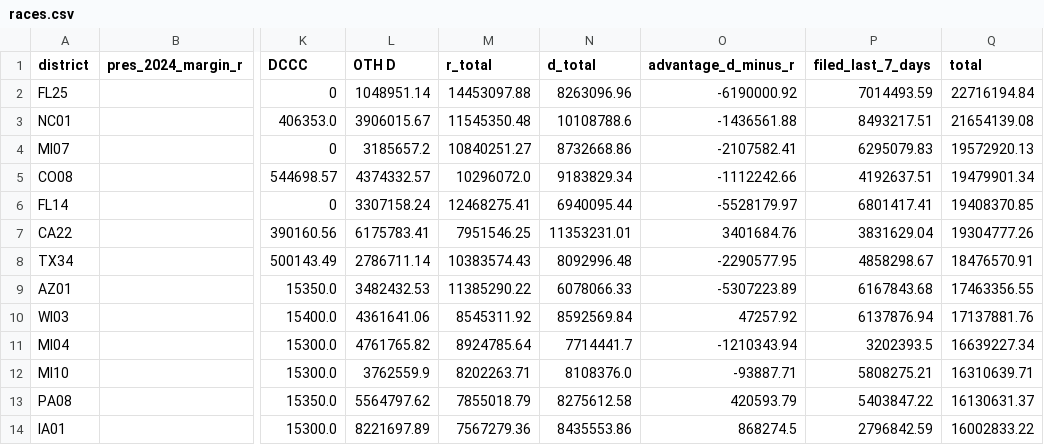
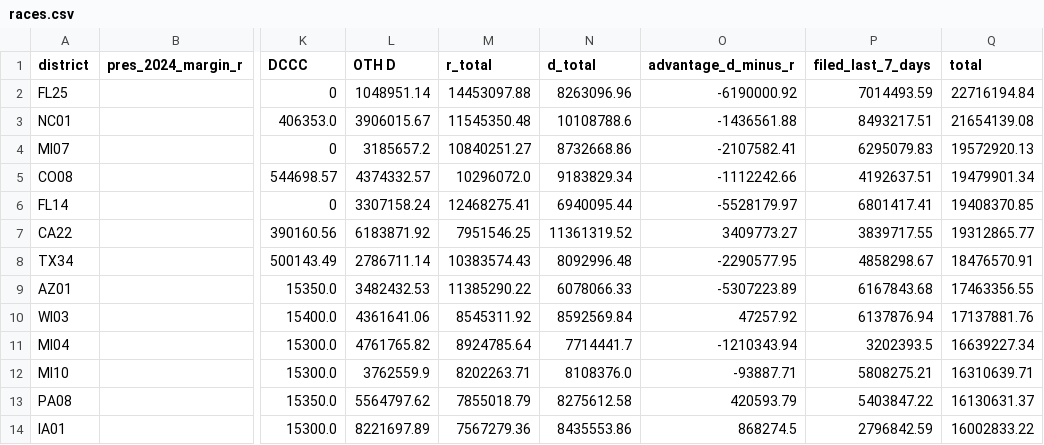
Before and after one commit to ntkutner/house-ie-tracker, a CSV file: docs/races.csv, drawn as a sheet; only a part is shown, gaps mark what is left out; the diff names each change by its address in the sheet, - before the commit and + after, or states it on an @@ line.

Commit message:
IE data update 2026-10-18 17:45 UTC

```diff
--- a/docs/races.csv
+++ b/docs/races.csv
-L7 (OTH D): 6175783.41
+L7 (OTH D): 6183871.92
-N7 (d_total): 11353231.01
+N7 (d_total): 11361319.52
-O7 (advantage_d_minus_r): 3401684.76
+O7 (advantage_d_minus_r): 3409773.27
-P7 (filed_last_7_days): 3831629.04
+P7 (filed_last_7_days): 3839717.55
-Q7 (total): 19304777.26
+Q7 (total): 19312865.77
```
Also changed, not shown: 7 other files.
